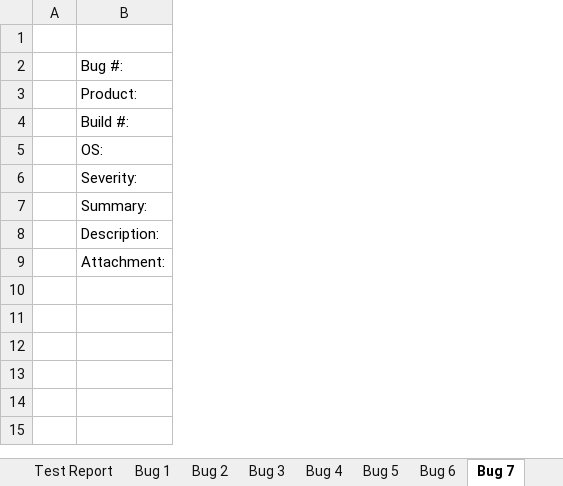
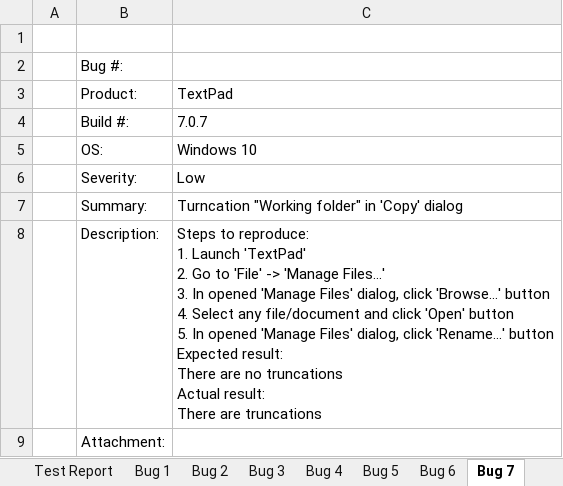
Before and after one commit to EdMuoni/TARge24, an Excel workbook: Tarkvarasüsteemide_Testimine/TextPad7/TextPad_Test_Report_and_Bug_report_template.xlsx, sheet Bug 7, drawn as a sheet; values as stored, in another font and other column widths than the file's, no borders; charts and pictures not drawn; ↵ is a line break in a cell; the diff names each change by its address in the sheet, - before the commit and + after, or states it on an @@ line.

```diff
--- a/Tarkvarasüsteemide_Testimine/TextPad7/TextPad_Test_Report_and_Bug_report_template.xlsx (sheet Bug 7)
+++ b/Tarkvarasüsteemide_Testimine/TextPad7/TextPad_Test_Report_and_Bug_report_template.xlsx (sheet Bug 7)
+column C, rows 3-8: TextPad | 7.0.7 | Windows 10 | Low | Turncation "Working folder" in 'Copy' dialog | Steps to reproduce: ↵ 1. Launch 'TextPad' ↵ 2. Go to 'File' -> 'Manage Files…' ↵ 3. In opened 'Manage Files' dialog, click 'Browse…' button ↵ 4. Select any file/document and click 'Open' button ↵ 5. In opened 'Manage Files' dialog, click 'Rename…' button ↵ Expected result: ↵ There are no truncations ↵ Actual result: ↵ There are truncations
```
Also changed, not shown: sheet Bug 8, sheet Bug 6, sheet Bug 9, sheet Bug 5, sheet Bug 4, other sheet tabs, charts or pictures, 26 other files.
